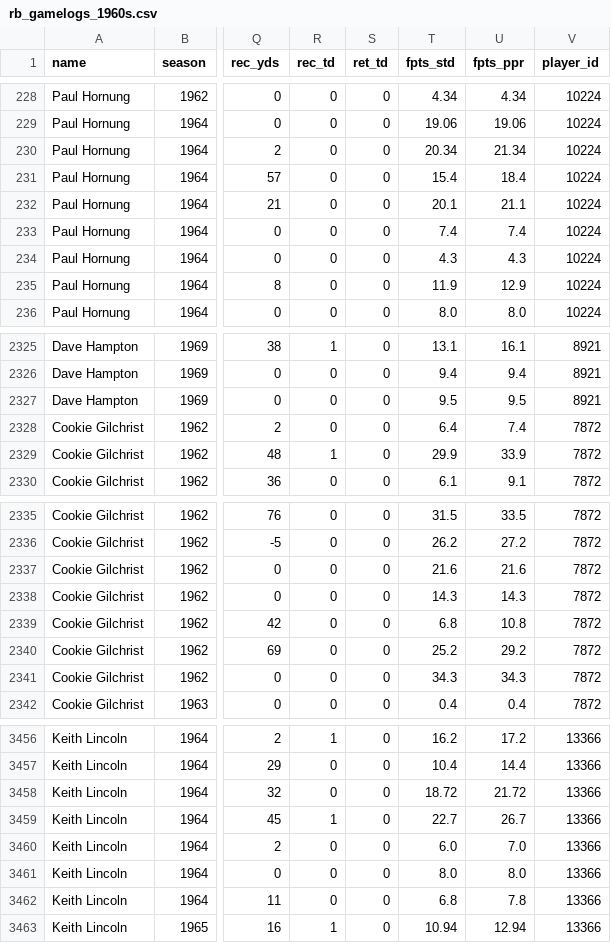
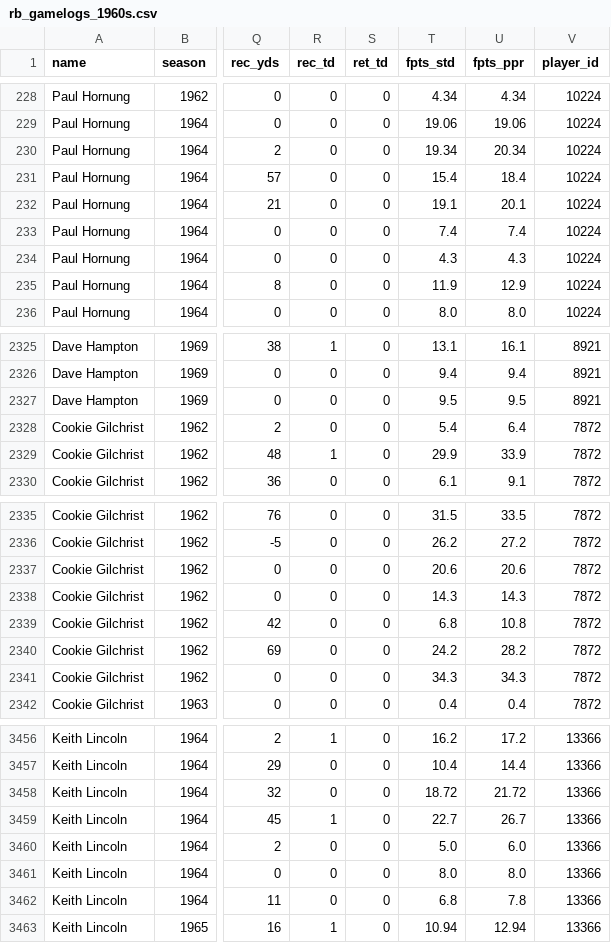
Before and after one commit to Jonathan94110/prime-rushmore, a CSV file: fantasy-legends/data/sheets/rb_gamelogs_1960s.csv, drawn as a sheet; only a part is shown, gaps mark what is left out; the diff names each change by its address in the sheet, - before the commit and + after, or states it on an @@ line.

```diff
--- a/fantasy-legends/data/sheets/rb_gamelogs_1960s.csv
+++ b/fantasy-legends/data/sheets/rb_gamelogs_1960s.csv
-T230 (fpts_std): 20.34
+T230 (fpts_std): 19.34
-U230 (fpts_ppr): 21.34
+U230 (fpts_ppr): 20.34
-T232 (fpts_std): 20.1
+T232 (fpts_std): 19.1
-U232 (fpts_ppr): 21.1
+U232 (fpts_ppr): 20.1
-T2328 (fpts_std): 6.4
+T2328 (fpts_std): 5.4
-U2328 (fpts_ppr): 7.4
+U2328 (fpts_ppr): 6.4
-T2337 (fpts_std): 21.6
+T2337 (fpts_std): 20.6
-U2337 (fpts_ppr): 21.6
+U2337 (fpts_ppr): 20.6
-T2340 (fpts_std): 25.2
+T2340 (fpts_std): 24.2
-U2340 (fpts_ppr): 29.2
+U2340 (fpts_ppr): 28.2
-T3460 (fpts_std): 6.0
+T3460 (fpts_std): 5.0
-U3460 (fpts_ppr): 7.0
+U3460 (fpts_ppr): 6.0
```
Also changed, not shown: fantasy-legends/data/sheets/rb_gamelogs_1970s.csv, fantasy-legends/data/sheets/rb_season_totals.csv, 35 other files.
